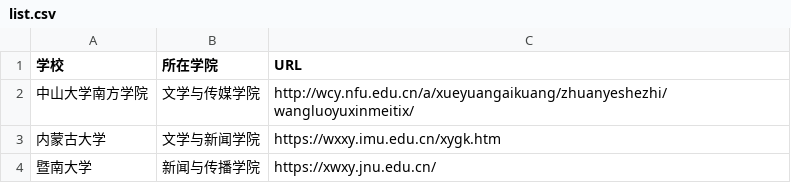
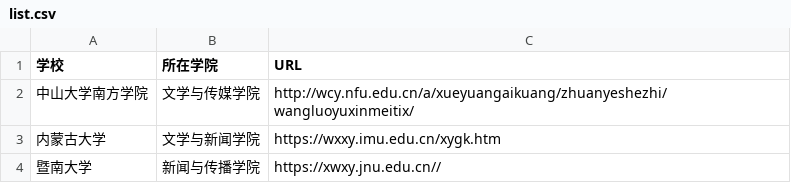
Before and after one commit to jiangqi0908/techcollab-21, a CSV file: list.csv, drawn as a sheet.

```diff
--- a/list.csv
+++ b/list.csv
@@ -3,2 +3,2 @@
 内蒙古大学,文学与新闻学院,https://wxxy.imu.edu.cn/xygk.htm
-暨南大学,新闻与传播学院,https://xwxy.jnu.edu.cn/
+暨南大学,新闻与传播学院,https://xwxy.jnu.edu.cn//
```
